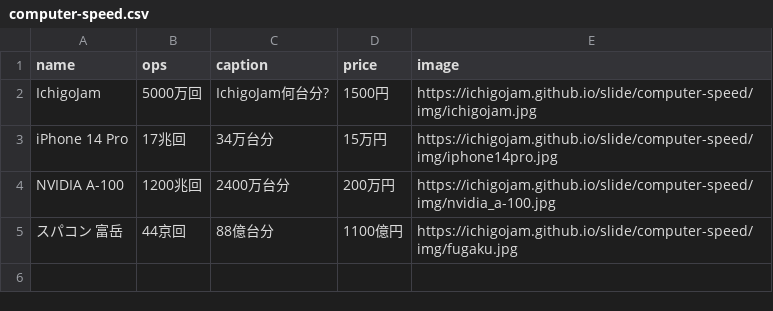
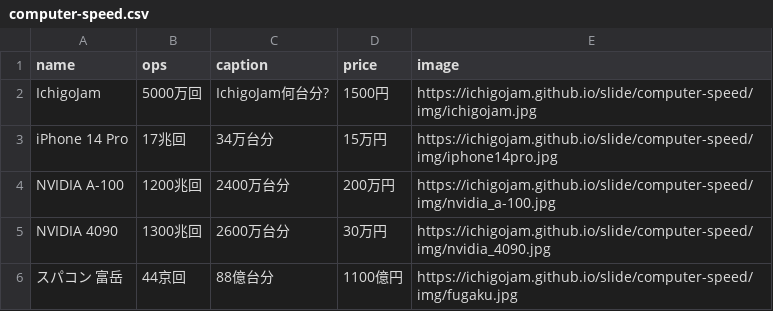
Before and after one commit to IchigoJam/slide, a CSV file: computer-speed/computer-speed.csv, drawn as a sheet; the diff names each change by its address in the sheet, - before the commit and + after, or states it on an @@ line.

```diff
--- a/computer-speed/computer-speed.csv
+++ b/computer-speed/computer-speed.csv
+row 5: NVIDIA 4090 | 1300兆回 | 2600万台分 | 30万円 | https://ichigojam.github.io/slide/computer-speed/img/nvidia_4090.jpg
```
Also changed, not shown: 1 other file.
